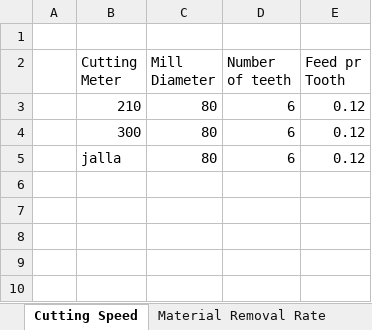
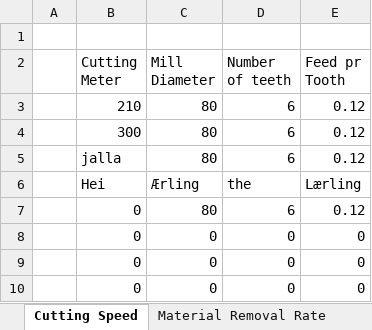
Before and after one commit to UniQueKakarot/Cnc-Calculators-V.2, an Excel workbook: Cnc-Calculators-V.2/Database.xlsx, sheet Cutting Speed, drawn as a sheet; values as stored, in another font and other column widths than the file's, no borders; the diff names each change by its address in the sheet, - before the commit and + after, or states it on an @@ line.

```diff
--- a/Cnc-Calculators-V.2/Database.xlsx (sheet Cutting Speed)
+++ b/Cnc-Calculators-V.2/Database.xlsx (sheet Cutting Speed)
+row 6:  | Hei | Ærling | the | Lærling
+row 7:  | 0 | 80 | 6 | 0.12
+row 8:  | 0 | 0 | 0 | 0
+row 9:  | 0 | 0 | 0 | 0
+row 10:  | 0 | 0 | 0 | 0
```
Also changed, not shown: sheet Material Removal Rate, sheet Helix Angle, sheet Ramp Angle, sheet Surface Roughness, 4 other files.
